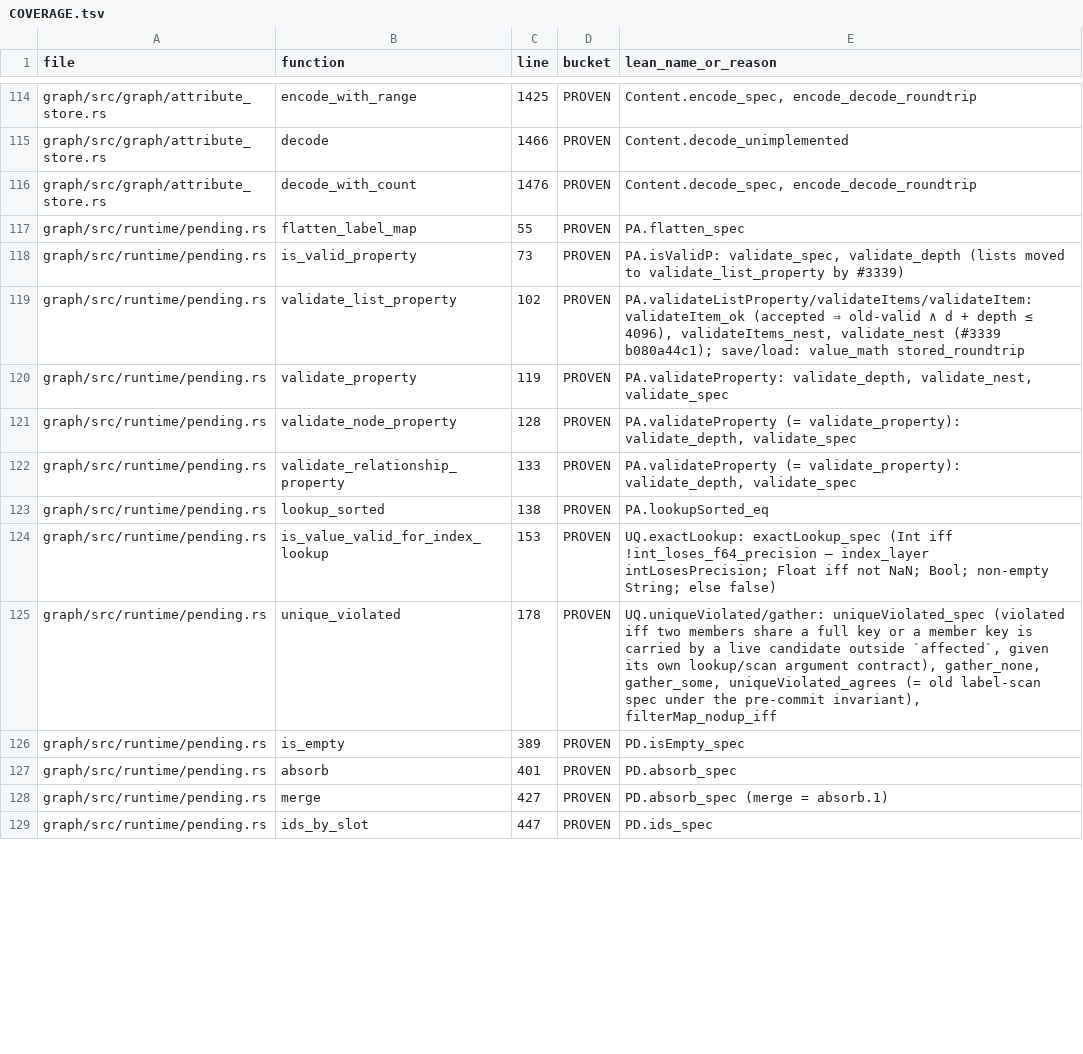
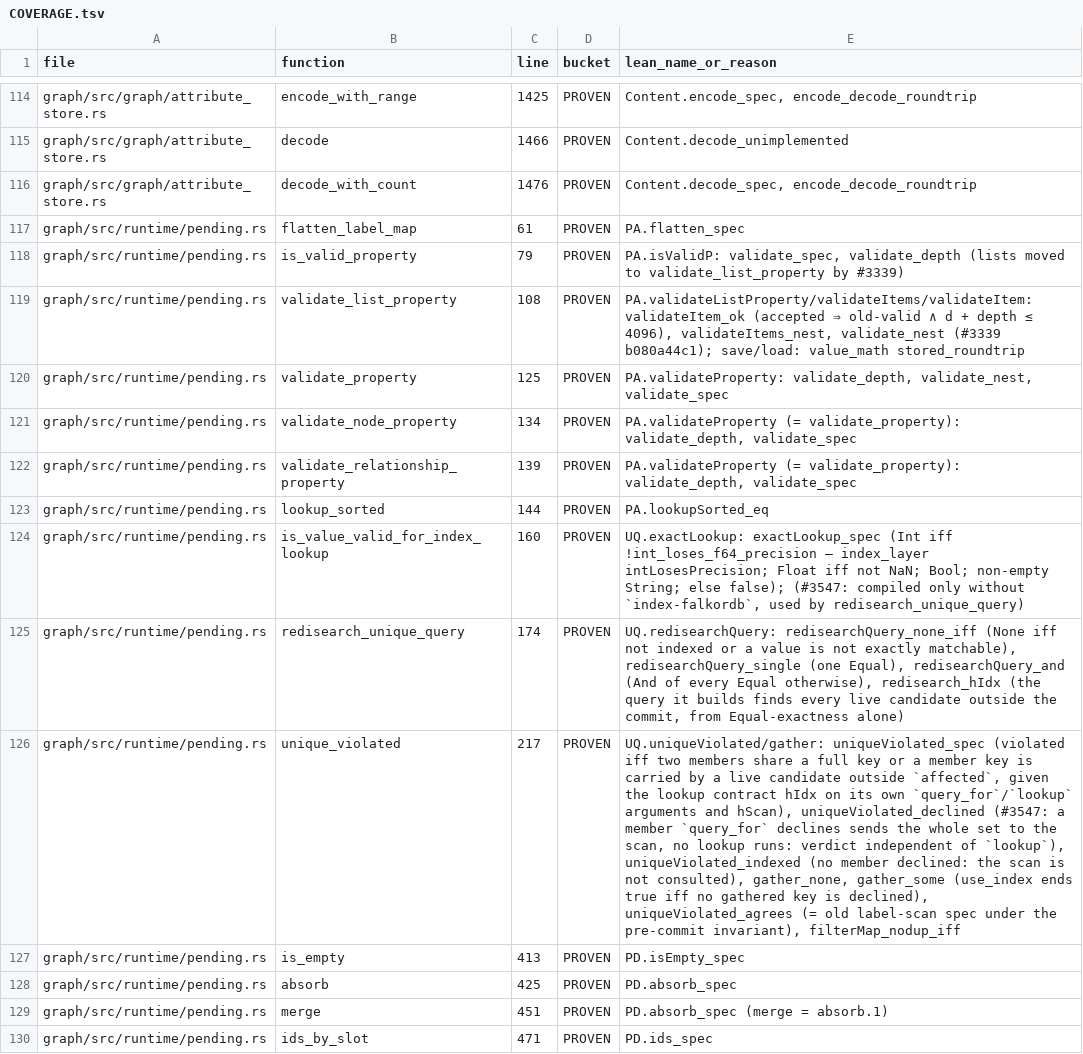
Before and after one commit to FalkorDB/FalkorDB, a TSV file: proofs/pending_commit/COVERAGE.tsv, drawn as a sheet; only a part is shown, gaps mark what is left out; addresses are those after the commit; the diff covers the shown part only; the diff names each change by its address in the sheet, - before the commit and + after, or states it on an @@ line.

```diff
--- a/proofs/pending_commit/COVERAGE.tsv
+++ b/proofs/pending_commit/COVERAGE.tsv
-C117 (line): 55
+C117 (line): 61
-C118 (line): 73
+C118 (line): 79
-C119 (line): 102
+C119 (line): 108
-C120 (line): 119
+C120 (line): 125
-C121 (line): 128
+C121 (line): 134
-C122 (line): 133
+C122 (line): 139
-C123 (line): 138
+C123 (line): 144
-C124 (line): 153
+C124 (line): 160
-E124 (lean_name_or_reason): …String; else false)
+E124 (lean_name_or_reason): …String; else false); (#3547: compiled only without `index-falkordb`, used by redisearch_unique_query)
+row 125: graph/src/runtime/pending.rs | redisearch_unique_query | 174 | PROVEN | UQ.redisearchQuery: redisearchQuery_none_iff (None iff not indexed or a value is not exactly matchable), redisearchQuery_single (one Equal), redisearchQuery_and (And of every Equal otherwise), redisearch_hIdx (the query it builds finds every live candidate outside the commit, from Equal-exactness alone)
-C126 (line): 178
+C126 (line): 217
-E126 (lean_name_or_reason): …`affected`, given its own lookup/scan argument contract), gather_none, gather_some, uniqueViolated_agrees (=…
+E126 (lean_name_or_reason): …`affected`, given the lookup contract hIdx on its own `query_for`/`lookup` arguments and hScan), uniqueViolated_declined (#3547: a member `query_for` declines sends the whole set to the scan, no lookup runs: verdict independent of `lookup`), uniqueViolated_indexed (no member declined: the scan is not consulted), gather_none, gather_some (use_index ends true iff no gathered key is declined), uniqueViolated_agrees (=…
-C127 (line): 389
+C127 (line): 413
-C128 (line): 401
+C128 (line): 425
-C129 (line): 427
+C129 (line): 451
-C130 (line): 447
+C130 (line): 471
```
Also changed, not shown: 5 added rows, 5 removed rows and 56 edited cells elsewhere in this file, proofs/binder/COVERAGE.tsv, proofs/effects_emit_apply/COVERAGE.tsv, 38 other files.
